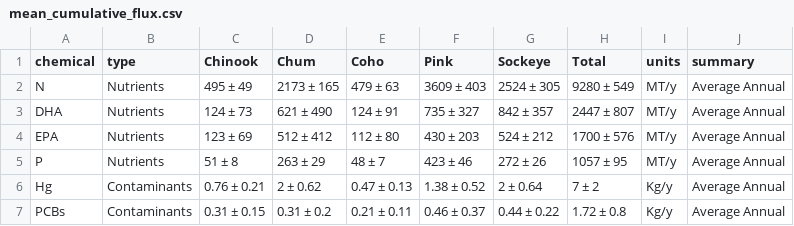
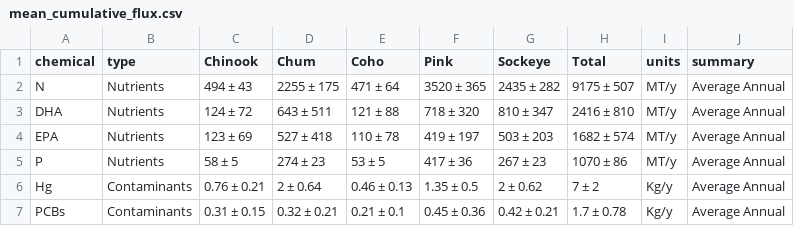
Before and after one commit to jswesner/salmon_nutrients_contaminants, a CSV file: tables/mean_cumulative_flux.csv, drawn as a sheet; only a part is shown; the diff covers the shown part only.

```diff
--- a/tables/mean_cumulative_flux.csv
+++ b/tables/mean_cumulative_flux.csv
@@ -1,7 +1,7 @@
 chemical,type,Chinook,Chum,Coho,Pink,Sockeye,Total,units,summary
-N,Nutrients,495 ± 49,2173 ± 165,479 ± 63,3609 ± 403,2524 ± 305,9280 ± 549,MT/y,Average Annual
-DHA,Nutrients,124 ± 73,621 ± 490,124 ± 91,735 ± 327,842 ± 357,2447 ± 807,MT/y,Average Annual
-EPA,Nutrients,123 ± 69,512 ± 412,112 ± 80,430 ± 203,524 ± 212,1700 ± 576,MT/y,Average Annual
-P,Nutrients,51 ± 8,263 ± 29,48 ± 7,423 ± 46,272 ± 26,1057 ± 95,MT/y,Average Annual
-Hg,Contaminants,0.76 ± 0.21,2 ± 0.62,0.47 ± 0.13,1.38 ± 0.52,2 ± 0.64,7 ± 2,Kg/y,Average Annual
-PCBs,Contaminants,0.31 ± 0.15,0.31 ± 0.2,0.21 ± 0.11,0.46 ± 0.37,0.44 ± 0.22,1.72 ± 0.8,Kg/y,Average Annual
+N,Nutrients,494 ± 43,2255 ± 175,471 ± 64,3520 ± 365,2435 ± 282,9175 ± 507,MT/y,Average Annual
+DHA,Nutrients,124 ± 72,643 ± 511,121 ± 88,718 ± 320,810 ± 347,2416 ± 810,MT/y,Average Annual
+EPA,Nutrients,123 ± 69,527 ± 418,110 ± 78,419 ± 197,503 ± 203,1682 ± 574,MT/y,Average Annual
+P,Nutrients,58 ± 5,274 ± 23,53 ± 5,417 ± 36,267 ± 23,1070 ± 86,MT/y,Average Annual
+Hg,Contaminants,0.76 ± 0.21,2 ± 0.64,0.46 ± 0.13,1.35 ± 0.5,2 ± 0.62,7 ± 2,Kg/y,Average Annual
+PCBs,Contaminants,0.31 ± 0.15,0.32 ± 0.21,0.21 ± 0.1,0.45 ± 0.36,0.42 ± 0.21,1.7 ± 0.78,Kg/y,Average Annual
```
Also changed, not shown: 46 edited cells elsewhere in this file, plots/fig_ed2_data.csv, tables/biomass_chem_medians.csv, 37 other files.
